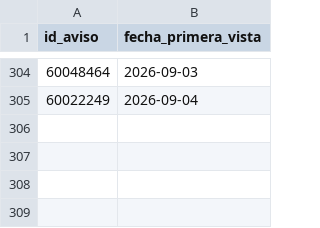
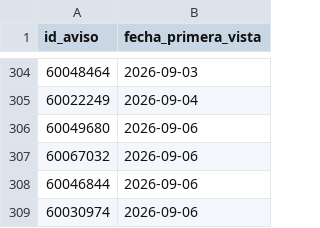
Before and after one commit to jonafe100/dashboard-inmobiliario, a CSV file: zonaprop_tracking.csv, drawn as a sheet; only a part is shown, gaps mark what is left out.

```diff
--- a/zonaprop_tracking.csv
+++ b/zonaprop_tracking.csv
@@ -305 +305,5 @@
 60022249;2026-09-04
+60049680;2026-09-06
+60067032;2026-09-06
+60046844;2026-09-06
+60030974;2026-09-06
```
Also changed, not shown: 1 other file.
